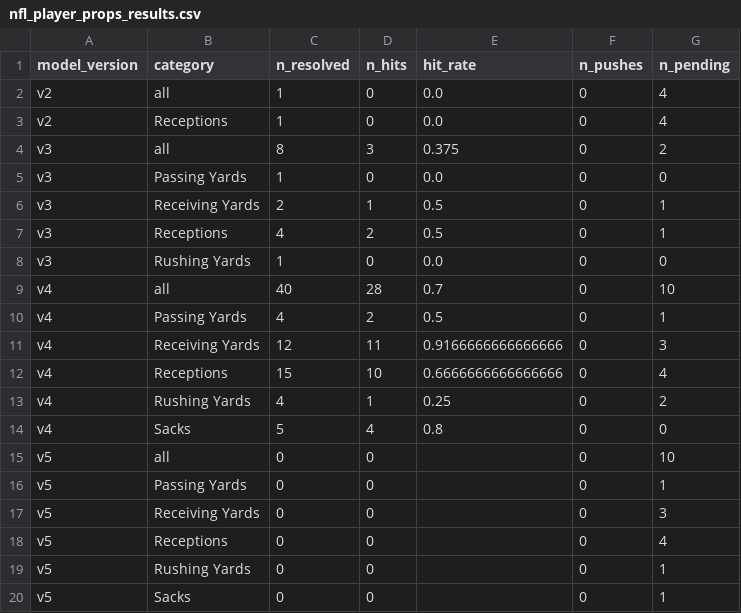
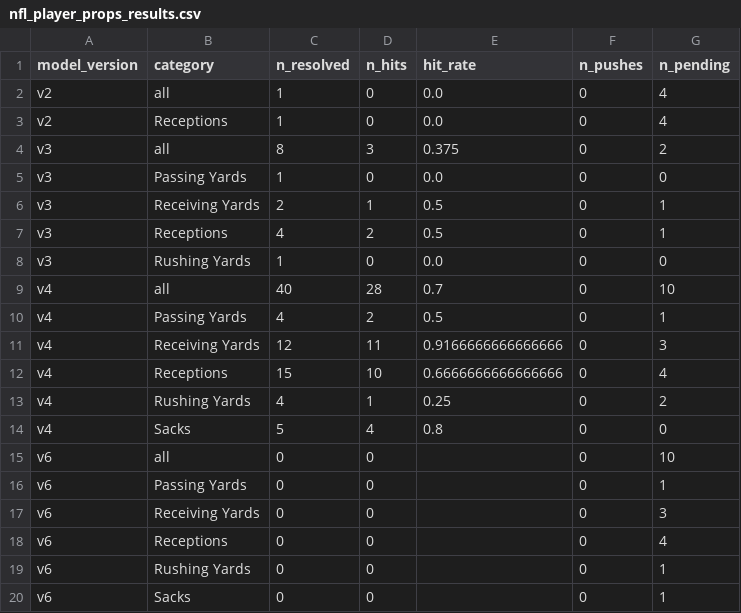
Before and after one commit to JMerchen/mlb_metrics, a CSV file: docs/data/nfl_player_props_results.csv, drawn as a sheet.

```diff
--- a/docs/data/nfl_player_props_results.csv
+++ b/docs/data/nfl_player_props_results.csv
@@ -14,7 +14,7 @@ v4,Rushing Yards,4,1,0.25,0,2
 v4,Sacks,5,4,0.8,0,0
-v5,all,0,0,,0,10
-v5,Passing Yards,0,0,,0,1
-v5,Receiving Yards,0,0,,0,3
-v5,Receptions,0,0,,0,4
-v5,Rushing Yards,0,0,,0,1
-v5,Sacks,0,0,,0,1
+v6,all,0,0,,0,10
+v6,Passing Yards,0,0,,0,1
+v6,Receiving Yards,0,0,,0,3
+v6,Receptions,0,0,,0,4
+v6,Rushing Yards,0,0,,0,1
+v6,Sacks,0,0,,0,1
```
Also changed, not shown: data/predictions/nfl_prop_predictions.csv, docs/data/nfl_player_props.csv, 1 other file.
